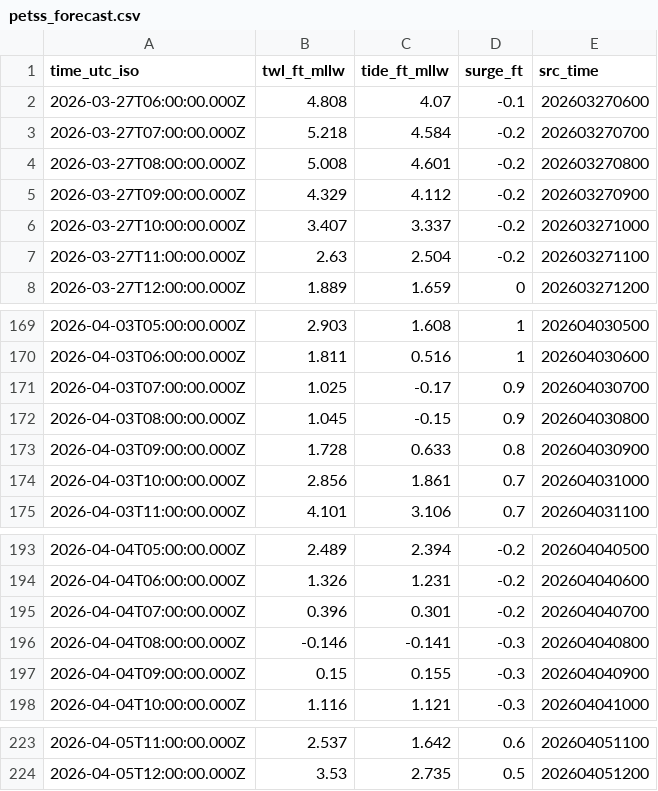
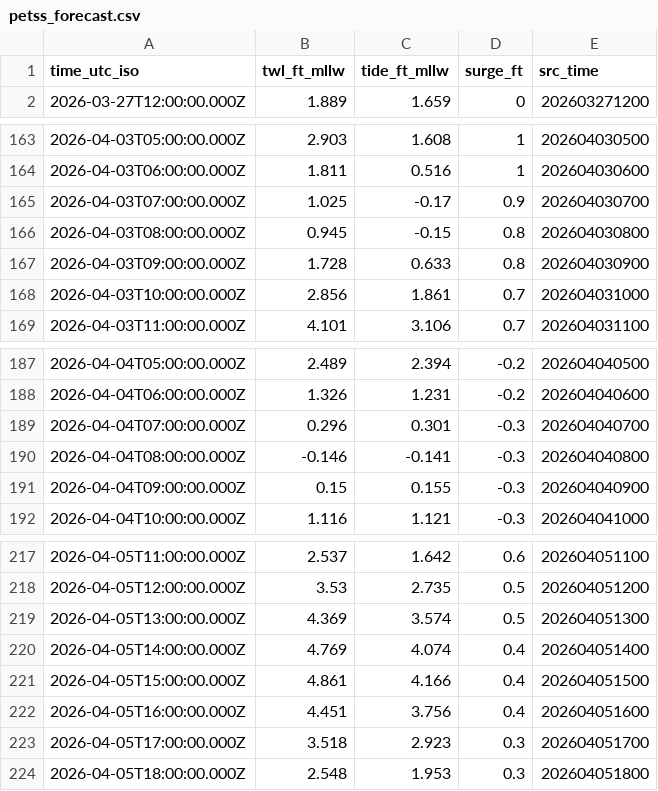
Before and after one commit to hondrospj/Sandy-Hook, a CSV file: data/petss_forecast.csv, drawn as a sheet; only a part is shown, gaps mark what is left out; the diff covers the shown part only.

```diff
--- a/data/petss_forecast.csv
+++ b/data/petss_forecast.csv
@@ -1,8 +1,2 @@
 time_utc_iso,twl_ft_mllw,tide_ft_mllw,surge_ft,src_time
-2026-03-27T06:00:00.000Z,4.808,4.07,-0.1,202603270600
-2026-03-27T07:00:00.000Z,5.218,4.584,-0.2,202603270700
-2026-03-27T08:00:00.000Z,5.008,4.601,-0.2,202603270800
-2026-03-27T09:00:00.000Z,4.329,4.112,-0.2,202603270900
-2026-03-27T10:00:00.000Z,3.407,3.337,-0.2,202603271000
-2026-03-27T11:00:00.000Z,2.63,2.504,-0.2,202603271100
 2026-03-27T12:00:00.000Z,1.889,1.659,0,202603271200
@@ -171,3 +165,3 @@ time_utc_iso,twl_ft_mllw,tide_ft_mllw,surge_ft,src_time
 2026-04-03T07:00:00.000Z,1.025,-0.17,0.9,202604030700
-2026-04-03T08:00:00.000Z,1.045,-0.15,0.9,202604030800
+2026-04-03T08:00:00.000Z,0.945,-0.15,0.8,202604030800
 2026-04-03T09:00:00.000Z,1.728,0.633,0.8,202604030900
@@ -194,3 +188,3 @@ time_utc_iso,twl_ft_mllw,tide_ft_mllw,surge_ft,src_time
 2026-04-04T06:00:00.000Z,1.326,1.231,-0.2,202604040600
-2026-04-04T07:00:00.000Z,0.396,0.301,-0.2,202604040700
+2026-04-04T07:00:00.000Z,0.296,0.301,-0.3,202604040700
 2026-04-04T08:00:00.000Z,-0.146,-0.141,-0.3,202604040800
@@ -224 +218,7 @@ time_utc_iso,twl_ft_mllw,tide_ft_mllw,surge_ft,src_time
 2026-04-05T12:00:00.000Z,3.53,2.735,0.5,202604051200
+2026-04-05T13:00:00.000Z,4.369,3.574,0.5,202604051300
+2026-04-05T14:00:00.000Z,4.769,4.074,0.4,202604051400
+2026-04-05T15:00:00.000Z,4.861,4.166,0.4,202604051500
+2026-04-05T16:00:00.000Z,4.451,3.756,0.4,202604051600
+2026-04-05T17:00:00.000Z,3.518,2.923,0.3,202604051700
+2026-04-05T18:00:00.000Z,2.548,1.953,0.3,202604051800
```
Also changed, not shown: 83 edited cells elsewhere in this file, 3 other files.
